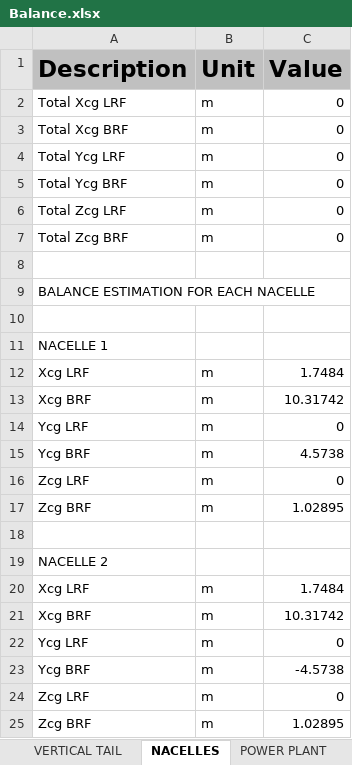
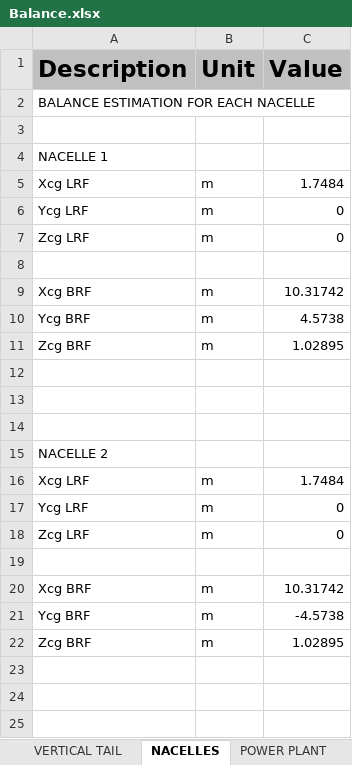
Before and after one commit to QiquWong/jpad, an Excel workbook: JPADSandBox_v2/out/ATR-72/BALANCE/Balance.xlsx, sheet NACELLES, drawn as a sheet; values as stored, in another font and other column widths than the file's, no borders; removed rows and columns are numbered as before the commit, all else as after; the diff names each change by its address in the sheet, - before the commit and + after, or states it on an @@ line.

```diff
--- a/JPADSandBox_v2/out/ATR-72/BALANCE/Balance.xlsx (sheet NACELLES)
+++ b/JPADSandBox_v2/out/ATR-72/BALANCE/Balance.xlsx (sheet NACELLES)
-row 2: Total Xcg LRF | m | 0
-row 3: Total Xcg BRF | m | 0
-row 4: Total Ycg LRF | m | 0
-row 5: Total Ycg BRF | m | 0
-row 6: Total Zcg LRF | m | 0
-row 7: Total Zcg BRF | m | 0
-row 8: (empty)
@@ row 14 moved to row 6: Ycg LRF @@
@@ row 16 moved to row 7: Zcg LRF @@
+row 8: (empty)
+row 12: (empty)
+row 13: (empty)
@@ row 22 moved to row 17: Ycg LRF @@
@@ row 24 moved to row 18: Zcg LRF @@
+row 19: (empty)
```
Also changed, not shown: sheet POWER PLANT, sheet GLOBAL RESULTS, sheet VERTICAL TAIL, sheet LANDING GEARS, sheet HORIZONTAL TAIL, sheet WING, 1 more sheet, other sheet tabs, JPADSandBox_v2/out/ATR-72/WEIGHTS/Weights.xlsx, JPADSandBox_v2/out/IRON/BALANCE/Balance.xlsx, 16 other files.
